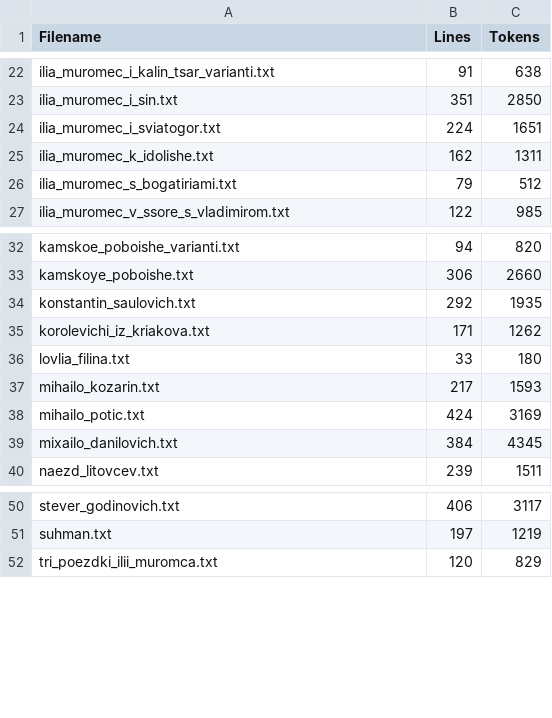
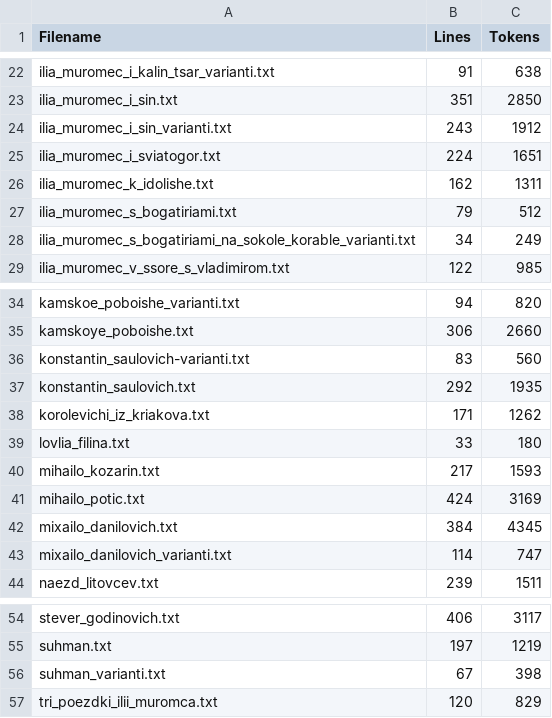
Before and after one commit to ukolchuga/restoring-ancient-russian-texts, a CSV file: data/bilini/byliny_metadata.csv, drawn as a sheet; only a part is shown, gaps mark what is left out; the diff names each change by its address in the sheet, - before the commit and + after, or states it on an @@ line.

```diff
--- a/data/bilini/byliny_metadata.csv
+++ b/data/bilini/byliny_metadata.csv
+row 24: ilia_muromec_i_sin_varianti.txt | 243 | 1912
+row 28: ilia_muromec_s_bogatiriami_na_sokole_korable_varianti.txt | 34 | 249
+row 36: konstantin_saulovich-varianti.txt | 83 | 560
+row 43: mixailo_danilovich_varianti.txt | 114 | 747
+row 56: suhman_varianti.txt | 67 | 398
```
Also changed, not shown: 17 other files.
